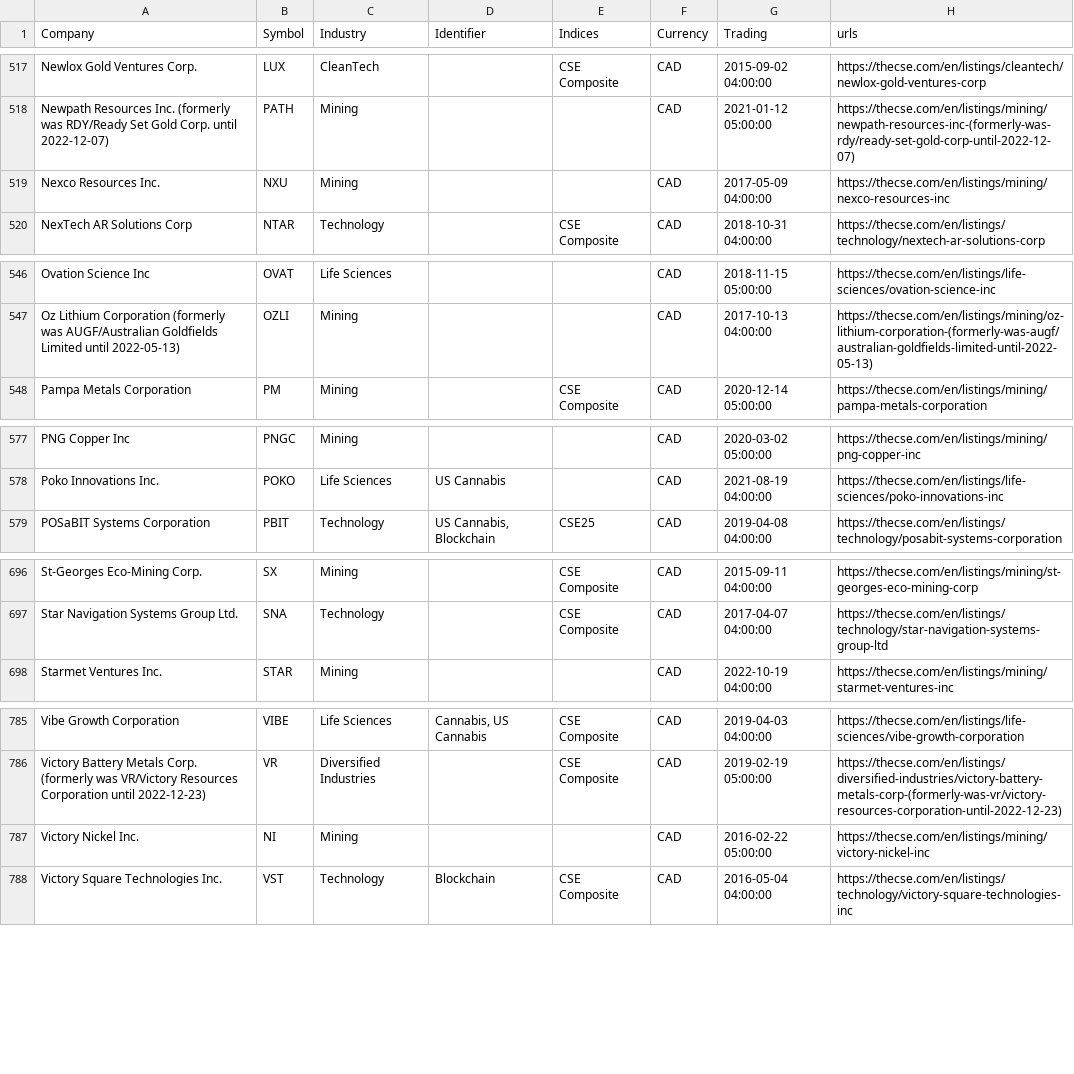
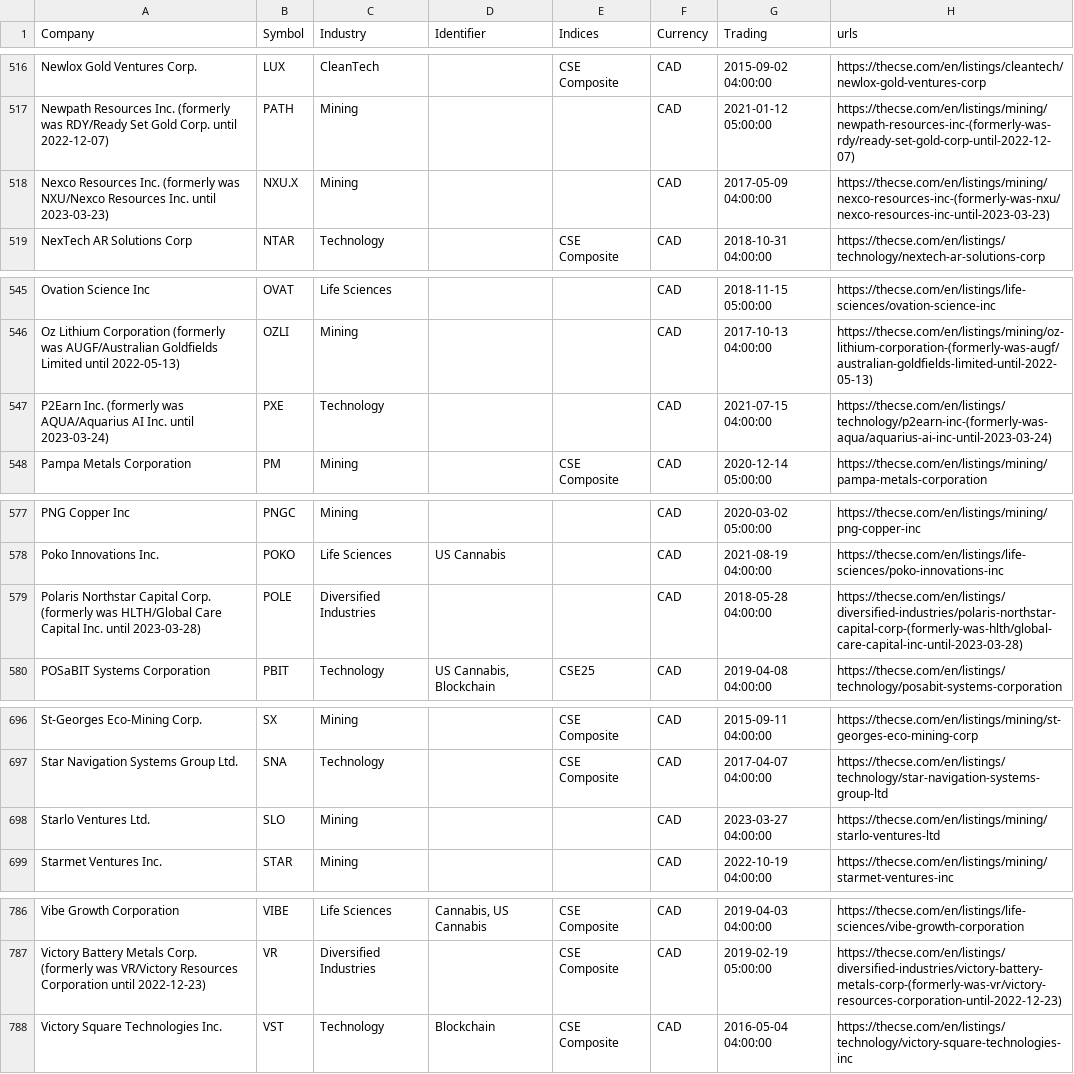
Before and after one commit to FriendlyUser/cad_tickers_list, a CSV file: static/latest/cse.csv, drawn as a sheet; only a part is shown, gaps mark what is left out; the diff covers the shown part only.

```diff
--- a/static/latest/cse.csv
+++ b/static/latest/cse.csv
@@ -518,3 +517,3 @@ Newlox Gold Ventures Corp.,LUX,CleanTech,,CSE Composite,CAD,2015-09-02 04:00:00,
 Newpath Resources Inc. (formerly was RDY/Ready Set Gold Corp. until 2022-12-07),PATH,Mining,,,CAD,2021-01-12 05:00:00,https://thecse.com/en/listings/mining/newpath-resources-inc-(formerly-was-rdy/ready-set-gold-corp-until-2022-12-07)
-Nexco Resources Inc.,NXU,Mining,,,CAD,2017-05-09 04:00:00,https://thecse.com/en/listings/mining/nexco-resources-inc
+Nexco Resources Inc. (formerly was NXU/Nexco Resources Inc. until 2023-03-23),NXU.X,Mining,,,CAD,2017-05-09 04:00:00,https://thecse.com/en/listings/mining/nexco-resources-inc-(formerly-was-nxu/nexco-resources-inc-until-2023-03-23)
 NexTech AR Solutions Corp,NTAR,Technology,,CSE Composite,CAD,2018-10-31 04:00:00,https://thecse.com/en/listings/technology/nextech-ar-solutions-corp
@@ -547,2 +546,3 @@ Ovation Science Inc,OVAT,Life Sciences,,,CAD,2018-11-15 05:00:00,https://thecse.
 Oz Lithium Corporation (formerly was AUGF/Australian Goldfields Limited until 2022-05-13),OZLI,Mining,,,CAD,2017-10-13 04:00:00,https://thecse.com/en/listings/mining/oz-lithium-corporation-(formerly-was-augf/australian-goldfields-limited-until-2022-05-13)
+P2Earn Inc. (formerly was AQUA/Aquarius AI Inc. until 2023-03-24),PXE,Technology,,,CAD,2021-07-15 04:00:00,https://thecse.com/en/listings/technology/p2earn-inc-(formerly-was-aqua/aquarius-ai-inc-until-2023-03-24)
 Pampa Metals Corporation,PM,Mining,,CSE Composite,CAD,2020-12-14 05:00:00,https://thecse.com/en/listings/mining/pampa-metals-corporation
@@ -578,2 +578,3 @@ PNG Copper Inc,PNGC,Mining,,,CAD,2020-03-02 05:00:00,https://thecse.com/en/listi
 Poko Innovations Inc.,POKO,Life Sciences,US Cannabis,,CAD,2021-08-19 04:00:00,https://thecse.com/en/listings/life-sciences/poko-innovations-inc
+Polaris Northstar Capital Corp. (formerly was HLTH/Global Care Capital Inc. until 2023-03-28),POLE,Diversified Industries,,,CAD,2018-05-28 04:00:00,https://thecse.com/en/listings/diversified-industries/polaris-northstar-capital-corp-(formerly-was-hlth/global-care-capital-inc-until-2023-03-28)
 POSaBIT Systems Corporation,PBIT,Technology,"US Cannabis, Blockchain",CSE25,CAD,2019-04-08 04:00:00,https://thecse.com/en/listings/technology/posabit-systems-corporation
@@ -697,2 +697,3 @@ St-Georges Eco-Mining Corp.,SX,Mining,,CSE Composite,CAD,2015-09-11 04:00:00,htt
 Star Navigation Systems Group Ltd.,SNA,Technology,,CSE Composite,CAD,2017-04-07 04:00:00,https://thecse.com/en/listings/technology/star-navigation-systems-group-ltd
+Starlo Ventures Ltd.,SLO,Mining,,,CAD,2023-03-27 04:00:00,https://thecse.com/en/listings/mining/starlo-ventures-ltd
 Starmet Ventures Inc.,STAR,Mining,,,CAD,2022-10-19 04:00:00,https://thecse.com/en/listings/mining/starmet-ventures-inc
@@ -786,3 +787,2 @@ Vibe Growth Corporation,VIBE,Life Sciences,"Cannabis, US Cannabis",CSE Composite
 Victory Battery Metals Corp. (formerly was VR/Victory Resources Corporation until 2022-12-23),VR,Diversified Industries,,CSE Composite,CAD,2019-02-19 05:00:00,https://thecse.com/en/listings/diversified-industries/victory-battery-metals-corp-(formerly-was-vr/victory-resources-corporation-until-2022-12-23)
-Victory Nickel Inc.,NI,Mining,,,CAD,2016-02-22 05:00:00,https://thecse.com/en/listings/mining/victory-nickel-inc
 Victory Square Technologies Inc.,VST,Technology,Blockchain,CSE Composite,CAD,2016-05-04 04:00:00,https://thecse.com/en/listings/technology/victory-square-technologies-inc
```
Also changed, not shown: 2 added rows, 4 removed rows and 10 edited cells elsewhere in this file.
